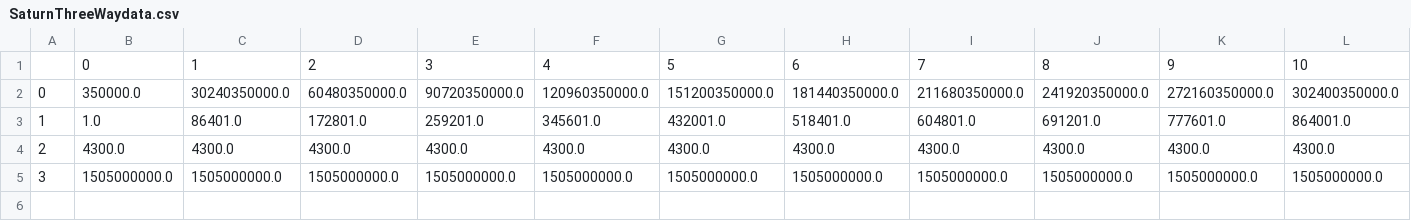
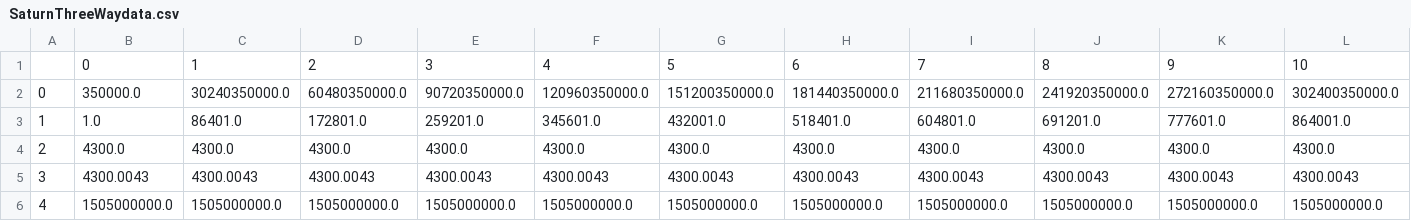
Before and after one commit to WoodChuck28/NinaProject, a CSV file: PlanetData/SaturnThreeWaydata.csv, drawn as a sheet; only a part is shown; addresses are those after the commit; rows hold the shown columns only; the diff names each change by its address in the sheet, - before the commit and + after, or states it on an @@ line.

```diff
--- a/PlanetData/SaturnThreeWaydata.csv
+++ b/PlanetData/SaturnThreeWaydata.csv
+row 5: 3 | 4300.0043 | 4300.0043 | 4300.0043 | 4300.0043 | 4300.0043 | 4300.0043 | 4300.0043 | 4300.0043 | 4300.0043 | 4300.0043 | 4300.0043
-A6: 3
+A6: 4
```
Also changed, not shown: PlanetData/JupiterThreeWaydata.csv, PlanetData/NeptuneOneWaydata.csv, 15 other files.
